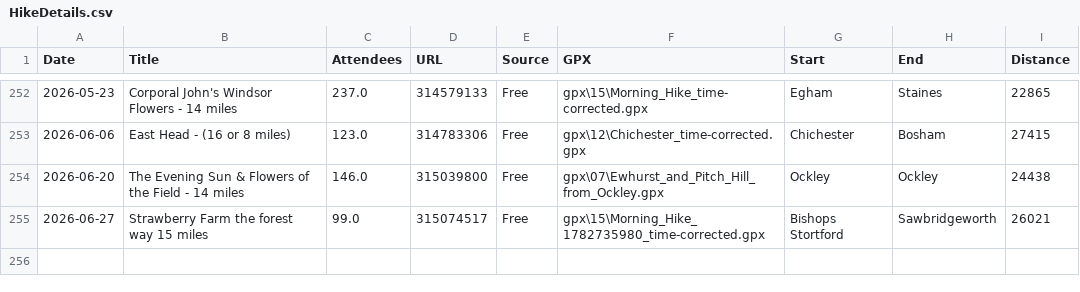
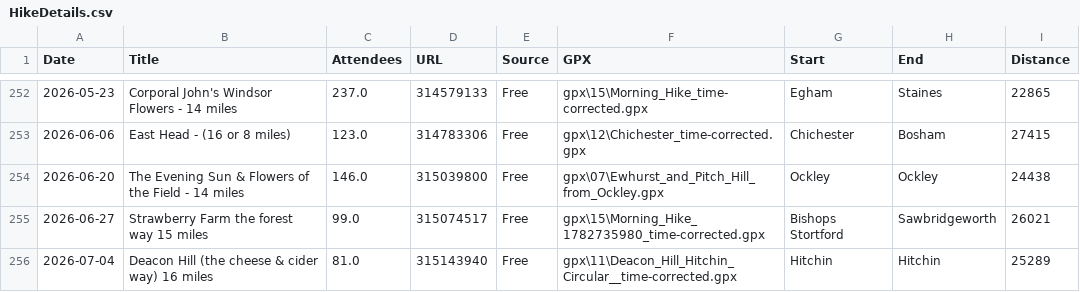
Before and after one commit to james-stuff/chris-map, a CSV file: HikeDetails.csv, drawn as a sheet; only a part is shown, gaps mark what is left out.

Commit message:
Hitchin Cider

```diff
--- a/HikeDetails.csv
+++ b/HikeDetails.csv
@@ -255 +255,2 @@ Date,Title,Attendees,URL,Source,GPX,Start,End,Distance
 2026-06-27,Strawberry Farm the forest way 15 miles,99.0,315074517,Free,gpx\15\Morning_Hike_1782735980_time-corrected.gpx,Bishops Stortford,Sawbridgeworth,26021
+2026-07-04,Deacon Hill (the cheese & cider way) 16 miles,81.0,315143940,Free,gpx\11\Deacon_Hill_Hitchin_Circular__time-corrected.gpx,Hitchin,Hitchin,25289
```
Also changed, not shown: ScrapedHikes.csv.
